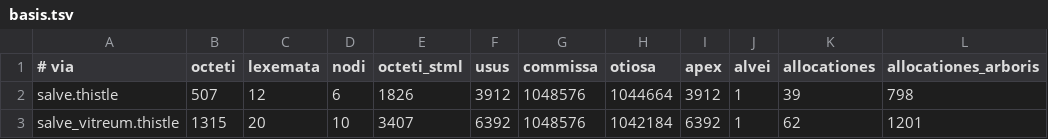
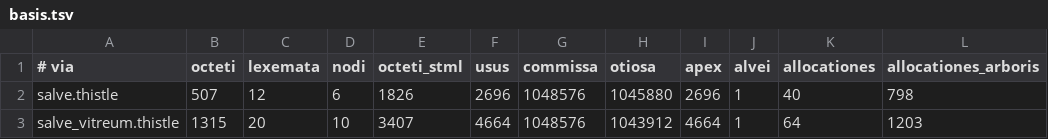
Before and after one commit to farant/rhubarb, a TSV file: briar/probationes/fixa/computus/basis.tsv, drawn as a sheet.

```diff
--- a/briar/probationes/fixa/computus/basis.tsv
+++ b/briar/probationes/fixa/computus/basis.tsv
@@ -1,3 +1,3 @@
 # via	octeti	lexemata	nodi	octeti_stml	usus	commissa	otiosa	apex	alvei	allocationes	allocationes_arboris
-salve.thistle	507	12	6	1826	3912	1048576	1044664	3912	1	39	798
-salve_vitreum.thistle	1315	20	10	3407	6392	1048576	1042184	6392	1	62	1201
+salve.thistle	507	12	6	1826	2696	1048576	1045880	2696	1	40	798
+salve_vitreum.thistle	1315	20	10	3407	4664	1048576	1043912	4664	1	64	1203
```
Also changed, not shown: crusta/probationes/fixa/computus/basis.tsv, css/probationes/fixa/computus/basis.tsv, 13 other files.
